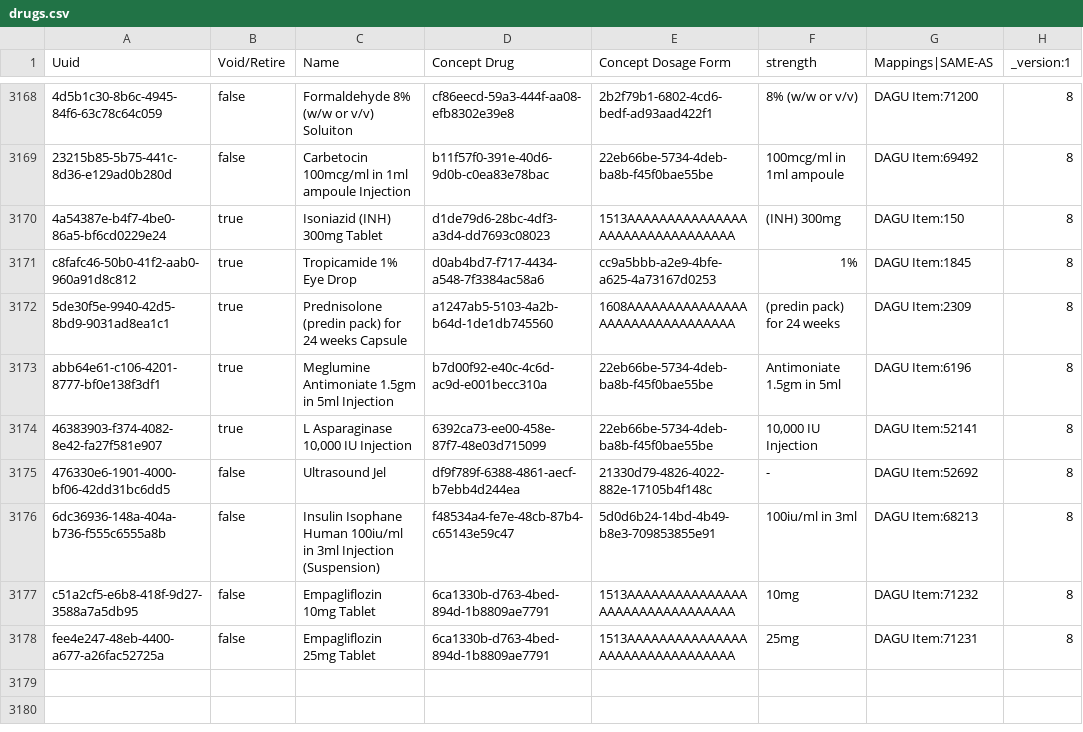
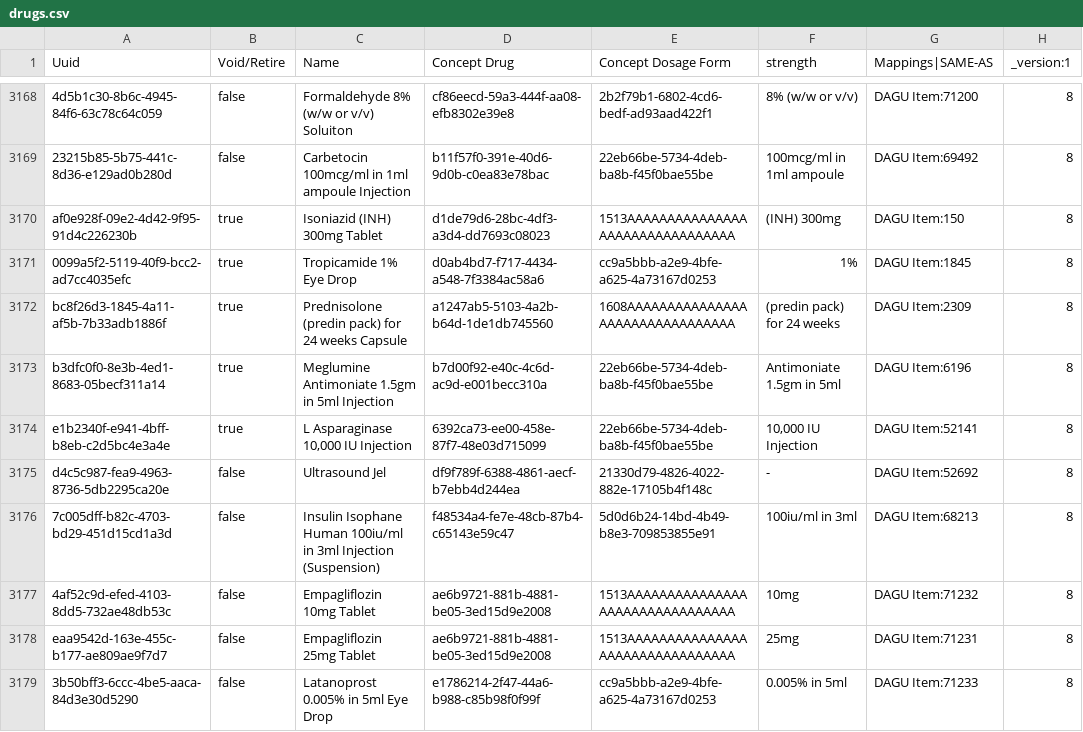
Before and after one commit to palladium-group/ethiopiaemr-openmrs-content, a CSV file: configuration/backend_configuration/drugs/drugs.csv, drawn as a sheet; only a part is shown, gaps mark what is left out; the diff names each change by its address in the sheet, - before the commit and + after, or states it on an @@ line.

Commit message:
Update drugs/drugs.csv

```diff
--- a/configuration/backend_configuration/drugs/drugs.csv
+++ b/configuration/backend_configuration/drugs/drugs.csv
-A3170 (Uuid): 4a54387e-b4f7-4be0-86a5-bf6cd0229e24
+A3170 (Uuid): af0e928f-09e2-4d42-9f95-91d4c226230b
-A3171 (Uuid): c8fafc46-50b0-41f2-aab0-960a91d8c812
+A3171 (Uuid): 0099a5f2-5119-40f9-bcc2-ad7cc4035efc
-A3172 (Uuid): 5de30f5e-9940-42d5-8bd9-9031ad8ea1c1
+A3172 (Uuid): bc8f26d3-1845-4a11-af5b-7b33adb1886f
-A3173 (Uuid): abb64e61-c106-4201-8777-bf0e138f3df1
+A3173 (Uuid): b3dfc0f0-8e3b-4ed1-8683-05becf311a14
-A3174 (Uuid): 46383903-f374-4082-8e42-fa27f581e907
+A3174 (Uuid): e1b2340f-e941-4bff-b8eb-c2d5bc4e3a4e
-A3175 (Uuid): 476330e6-1901-4000-bf06-42dd31bc6dd5
+A3175 (Uuid): d4c5c987-fea9-4963-8736-5db2295ca20e
-A3176 (Uuid): 6dc36936-148a-404a-b736-f555c6555a8b
+A3176 (Uuid): 7c005dff-b82c-4703-bd29-451d15cd1a3d
-A3177 (Uuid): c51a2cf5-e6b8-418f-9d27-3588a7a5db95
+A3177 (Uuid): 4af52c9d-efed-4103-8dd5-732ae48db53c
-D3177:D3178 (Concept Drug): 6ca1330b-d763-4bed-894d-1b8809ae7791
+D3177:D3178 (Concept Drug): ae6b9721-881b-4881-be05-3ed15d9e2008
-A3178 (Uuid): fee4e247-48eb-4400-a677-a26fac52725a
+A3178 (Uuid): eaa9542d-163e-455c-b177-ae809ae9f7d7
+row 3179: 3b50bff3-6ccc-4be5-aaca-84d3e30d5290 | false | Latanoprost 0.005% in 5ml Eye Drop | e1786214-2f47-44a6-b988-c85b98f0f99f | cc9a5bbb-a2e9-4bfe-a625-4a73167d0253 | 0.005% in 5ml | DAGU Item:71233 | 8
```
